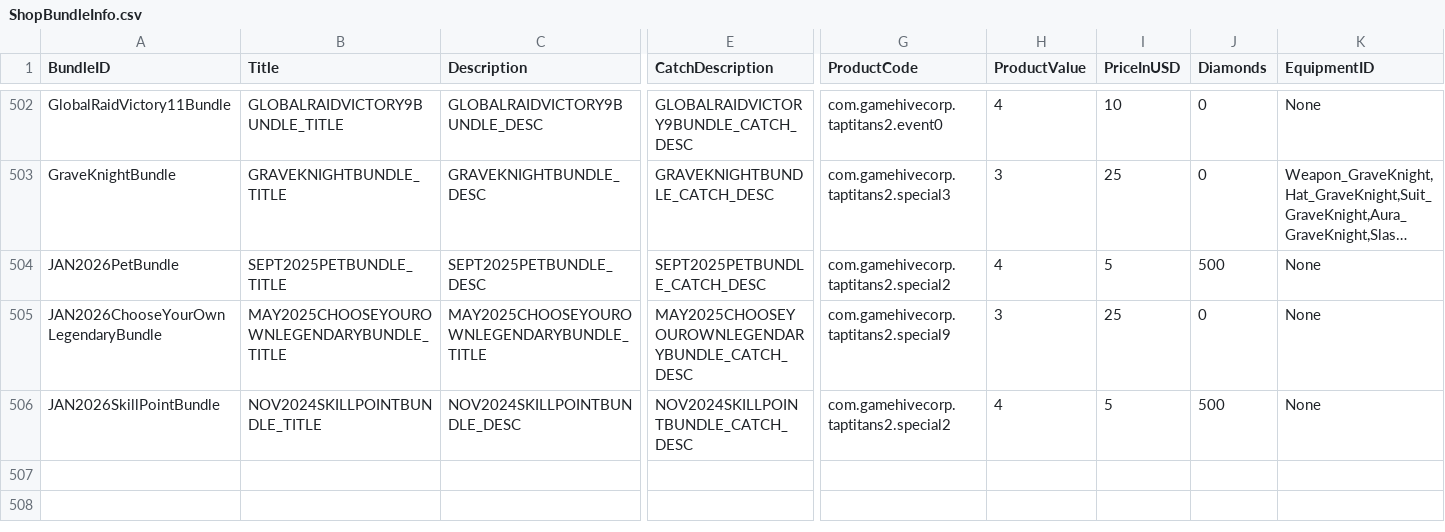
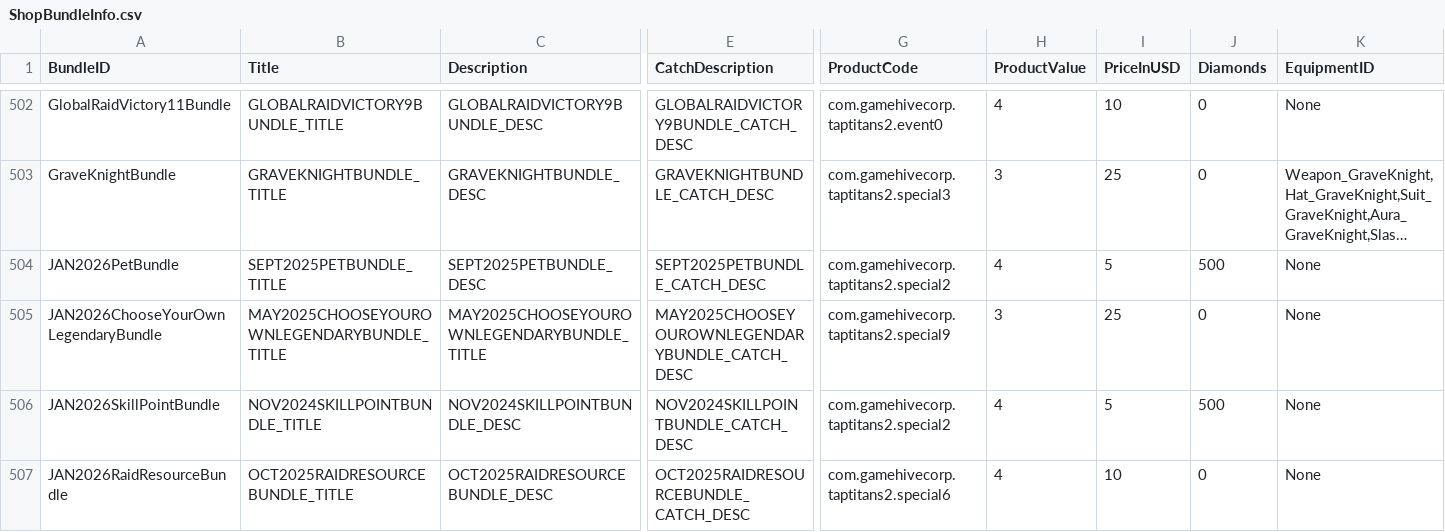
Before and after one commit to rawrzcookie/TT2_CSV, a CSV file: csv/ShopBundleInfo.csv, drawn as a sheet; only a part is shown, gaps mark what is left out; long unchanged cells end in …; rows hold the shown columns only; the diff names each change by its address in the sheet, - before the commit and + after, or states it on an @@ line.

Commit message:
update

```diff
--- a/csv/ShopBundleInfo.csv
+++ b/csv/ShopBundleInfo.csv
+row 507: JAN2026RaidResourceBundle | OCT2025RAIDRESOURCEBUNDLE_TITLE | OCT2025RAIDRESOURCEBUNDLE_DESC | OCT2025RAIDRESOURCEBUNDLE_CATCH_DESC | com.gamehivecorp.taptitans2.special6 | 4 | 10 | 0 | None
```
